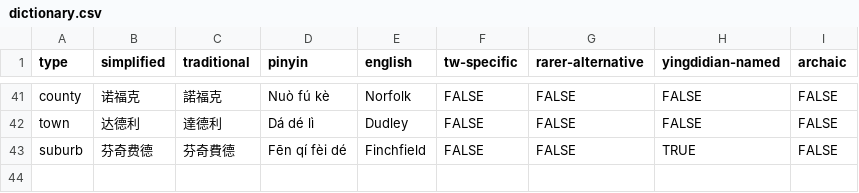
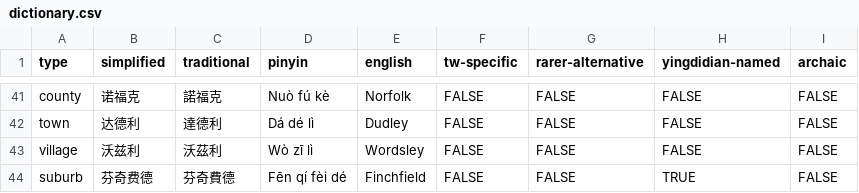
Before and after one commit to elliottjonestw/yingdidian, a CSV file: dictionary.csv, drawn as a sheet; only a part is shown, gaps mark what is left out; the diff names each change by its address in the sheet, - before the commit and + after, or states it on an @@ line.

Commit message:
Added 1 translation for "Wordsley"
Existing translation found on Chinese Wikipedia page for Ronnie O'Sullivan.

https://zh.wikipedia.org/wiki/罗尼·奥沙利文

```diff
--- a/dictionary.csv
+++ b/dictionary.csv
+row 43: village | 沃兹利 | 沃茲利 | Wò zī lì | Wordsley | FALSE | FALSE | FALSE | FALSE
```
